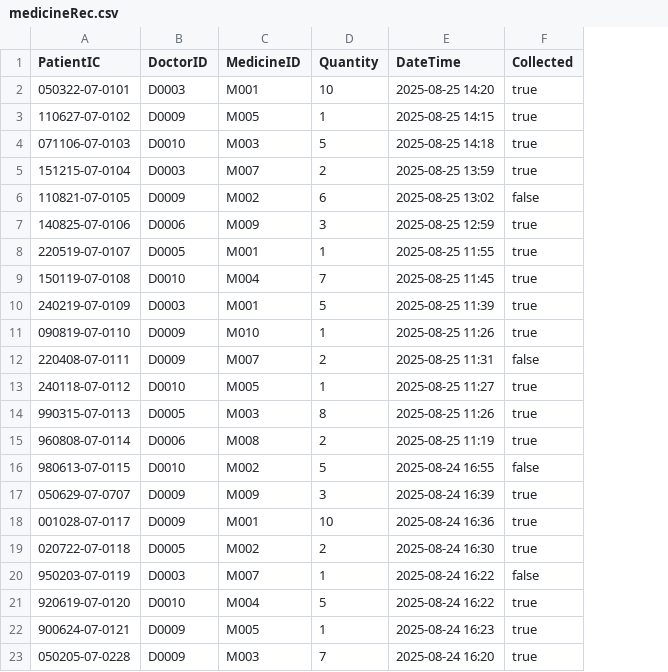
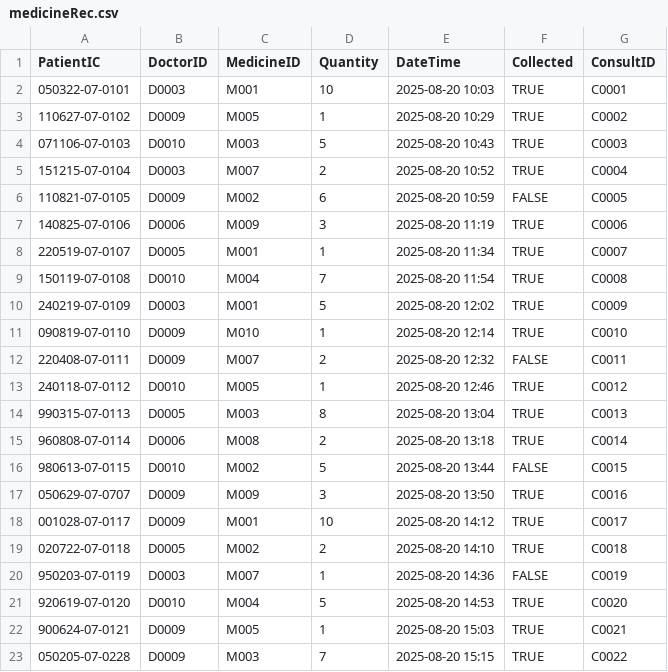
Before and after one commit to Calvenn/CustomADT, a CSV file: src/data/medicineRec.csv, drawn as a sheet; only a part is shown; the diff covers the shown part only; the diff names each change by its address in the sheet, - before the commit and + after, or states it on an @@ line.

Commit message:
add consult entity to mec record & change medRec csv

```diff
--- a/src/data/medicineRec.csv
+++ b/src/data/medicineRec.csv
+column G (ConsultID), rows 2-23: C0001 | C0002 | C0003 | C0004 | C0005 | C0006 | C0007 | C0008 | C0009 | C0010 | C0011 | C0012 | C0013 | C0014 | C0015 | C0016 | C0017 | C0018 | C0019 | C0020 | C0021 | C0022
-E2 (DateTime): 2025-08-25 14:20
+E2 (DateTime): 2025-08-20 10:03
-F2:F5 (Collected): true
+F2:F5 (Collected): TRUE
-E3 (DateTime): 2025-08-25 14:15
+E3 (DateTime): 2025-08-20 10:29
-E4 (DateTime): 2025-08-25 14:18
+E4 (DateTime): 2025-08-20 10:43
-E5 (DateTime): 2025-08-25 13:59
+E5 (DateTime): 2025-08-20 10:52
-E6 (DateTime): 2025-08-25 13:02
+E6 (DateTime): 2025-08-20 10:59
-F6 (Collected): false
+F6 (Collected): FALSE
-E7 (DateTime): 2025-08-25 12:59
+E7 (DateTime): 2025-08-20 11:19
-F7:F11 (Collected): true
+F7:F11 (Collected): TRUE
-E8 (DateTime): 2025-08-25 11:55
+E8 (DateTime): 2025-08-20 11:34
-E9 (DateTime): 2025-08-25 11:45
+E9 (DateTime): 2025-08-20 11:54
-E10 (DateTime): 2025-08-25 11:39
+E10 (DateTime): 2025-08-20 12:02
-E11 (DateTime): 2025-08-25 11:26
+E11 (DateTime): 2025-08-20 12:14
-E12 (DateTime): 2025-08-25 11:31
+E12 (DateTime): 2025-08-20 12:32
-F12 (Collected): false
+F12 (Collected): FALSE
-E13 (DateTime): 2025-08-25 11:27
+E13 (DateTime): 2025-08-20 12:46
-F13:F15 (Collected): true
+F13:F15 (Collected): TRUE
-E14 (DateTime): 2025-08-25 11:26
+E14 (DateTime): 2025-08-20 13:04
-E15 (DateTime): 2025-08-25 11:19
+E15 (DateTime): 2025-08-20 13:18
-E16 (DateTime): 2025-08-24 16:55
+E16 (DateTime): 2025-08-20 13:44
-F16 (Collected): false
+F16 (Collected): FALSE
-E17 (DateTime): 2025-08-24 16:39
+E17 (DateTime): 2025-08-20 13:50
-F17:F19 (Collected): true
+F17:F19 (Collected): TRUE
-E18 (DateTime): 2025-08-24 16:36
+E18 (DateTime): 2025-08-20 14:12
-E19 (DateTime): 2025-08-24 16:30
+E19 (DateTime): 2025-08-20 14:10
-E20 (DateTime): 2025-08-24 16:22
+E20 (DateTime): 2025-08-20 14:36
-F20 (Collected): false
+F20 (Collected): FALSE
-E21 (DateTime): 2025-08-24 16:22
+E21 (DateTime): 2025-08-20 14:53
-F21:F23 (Collected): true
+F21:F23 (Collected): TRUE
-E22 (DateTime): 2025-08-24 16:23
+E22 (DateTime): 2025-08-20 15:03
-E23 (DateTime): 2025-08-24 16:20
+E23 (DateTime): 2025-08-20 15:15
```
Also changed, not shown: 16 edited cells elsewhere in this file, 7 other files.
